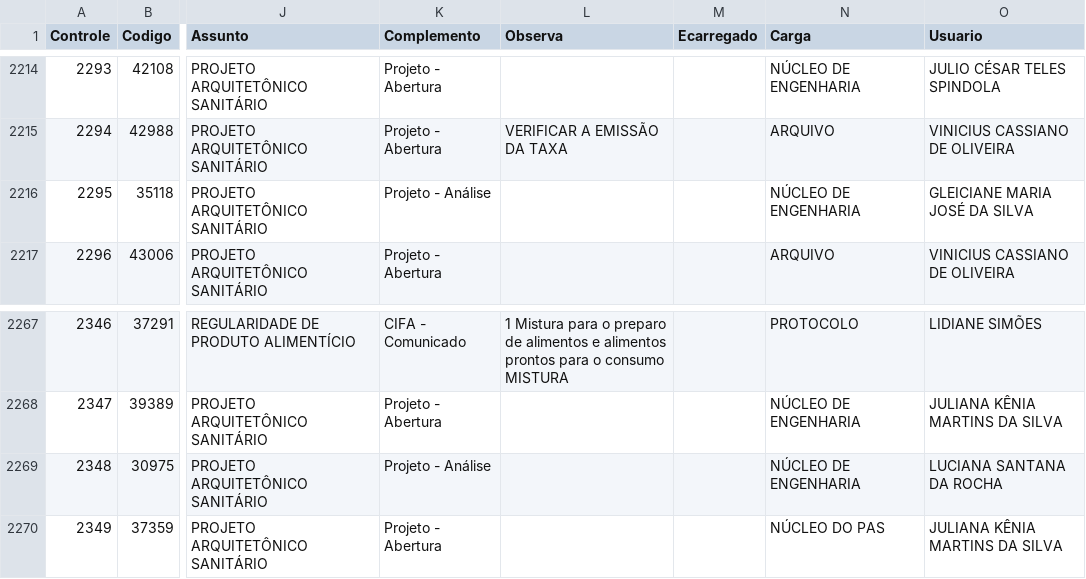
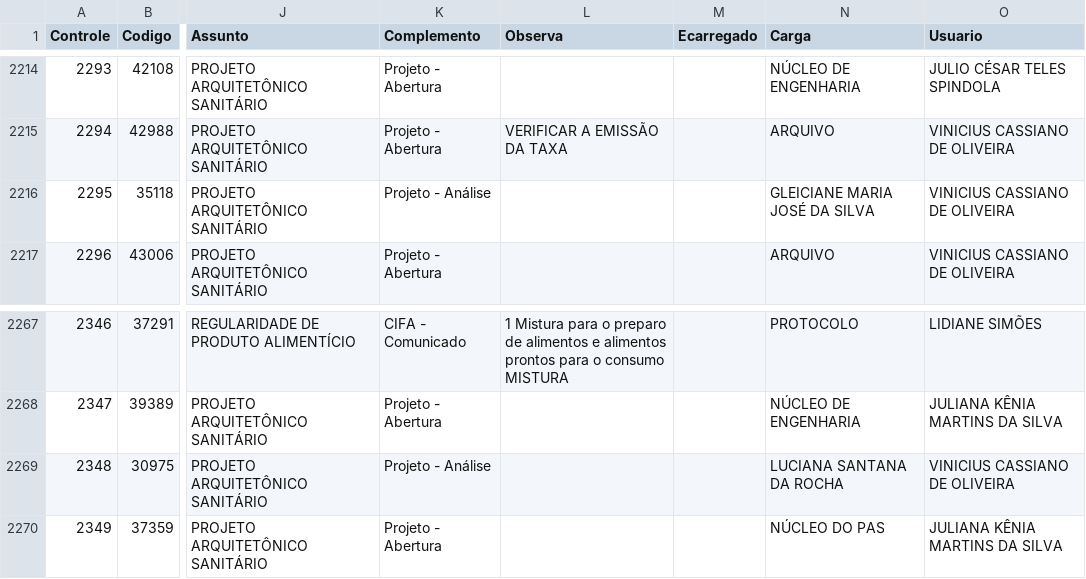
Before and after one commit to VisaAnapolis/APP, a CSV file: data/protocolo.csv, drawn as a sheet; only a part is shown, gaps mark what is left out; the diff names each change by its address in the sheet, - before the commit and + after, or states it on an @@ line.

```diff
--- a/data/protocolo.csv
+++ b/data/protocolo.csv
-N2216 (Carga): NÚCLEO DE ENGENHARIA
+N2216 (Carga): GLEICIANE MARIA JOSÉ DA SILVA
-O2216 (Usuario): GLEICIANE MARIA JOSÉ DA SILVA
+O2216 (Usuario): VINICIUS CASSIANO DE OLIVEIRA
-N2269 (Carga): NÚCLEO DE ENGENHARIA
+N2269 (Carga): LUCIANA SANTANA DA ROCHA
-O2269 (Usuario): LUCIANA SANTANA DA ROCHA
+O2269 (Usuario): VINICIUS CASSIANO DE OLIVEIRA
```
Also changed, not shown: data/rdpf.csv, data/tramitacao.csv, 13 other files.
